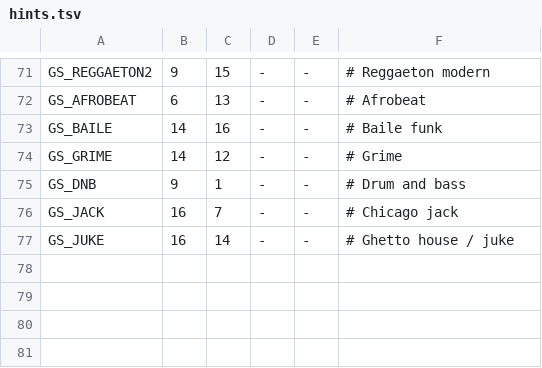
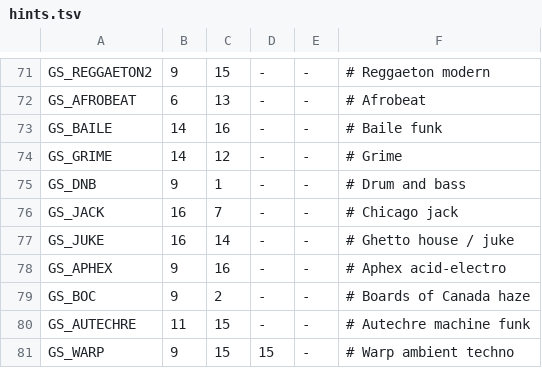
Before and after one commit to grum0/fm1-ctl, a TSV file: android/tools/jv1010/hints.tsv, drawn as a sheet; only a part is shown, gaps mark what is left out; the diff names each change by its address in the sheet, - before the commit and + after, or states it on an @@ line.

```diff
--- a/android/tools/jv1010/hints.tsv
+++ b/android/tools/jv1010/hints.tsv
+row 78: GS_APHEX | 9 | 16 | - | - | # Aphex acid-electro
+row 79: GS_BOC | 9 | 2 | - | - | # Boards of Canada haze
+row 80: GS_AUTECHRE | 11 | 15 | - | - | # Autechre machine funk
+row 81: GS_WARP | 9 | 15 | 15 | - | # Warp ambient techno
```
Also changed, not shown: android/tools/tanzbar/styles.tsv, 12 other files.
